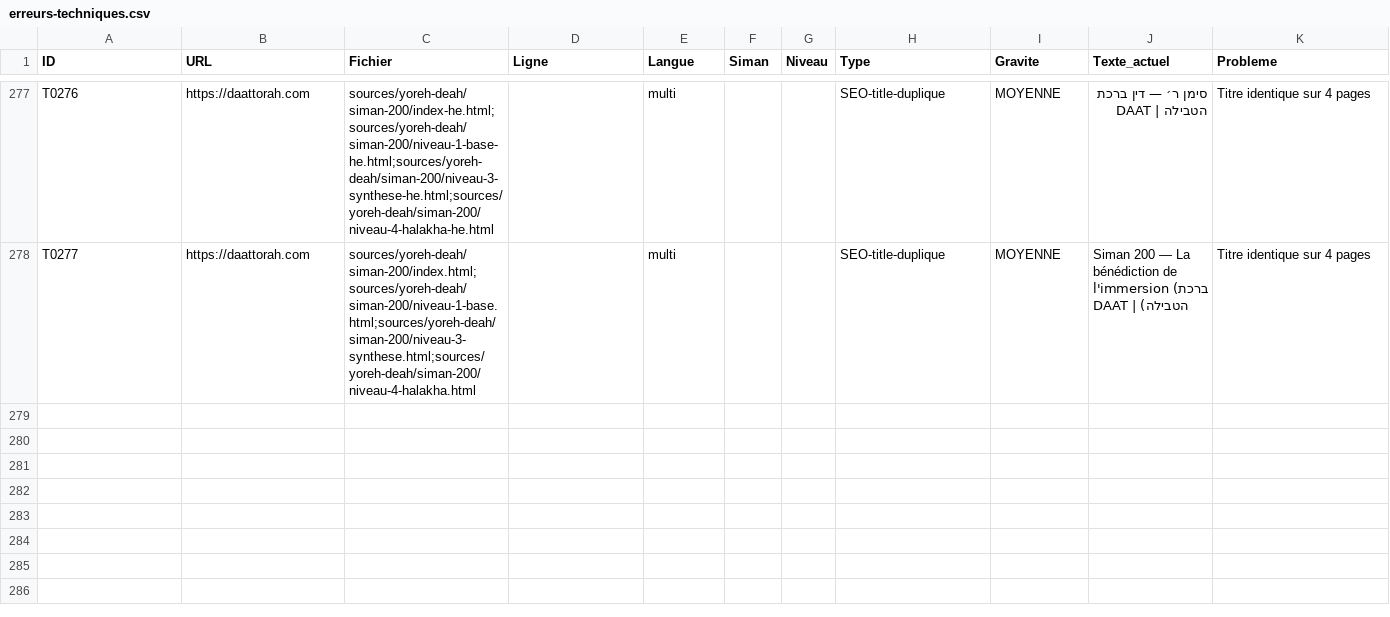
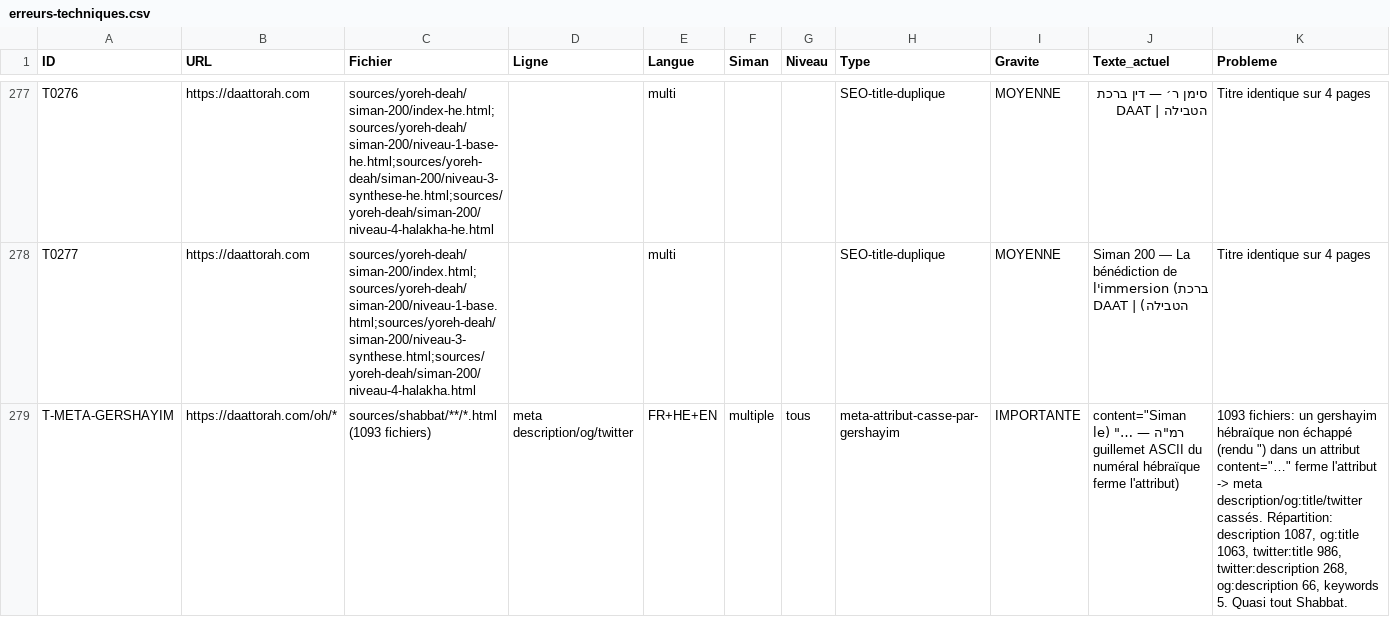
Before and after one commit to yossefhs/Daat.ai, a CSV file: audit/erreurs-techniques.csv, drawn as a sheet; only a part is shown, gaps mark what is left out; rows hold the shown columns only; the diff names each change by its address in the sheet, - before the commit and + after, or states it on an @@ line.

```diff
--- a/audit/erreurs-techniques.csv
+++ b/audit/erreurs-techniques.csv
+row 279: T-META-GERSHAYIM | https://daattorah.com/oh/* | sources/shabbat/**/*.html (1093 fichiers) | meta description/og/twitter | FR+HE+EN | multiple | tous | meta-attribut-casse-par-gershayim | IMPORTANTE | content="Siman רמ"ה — …" (le guillemet ASCII du numéral hébraïque ferme l'attribut) | 1093 fichiers: un gershayim hébraïque non échappé (rendu ") dans un attribut content="…" ferme l'attribut -> meta description/og:title/twitter cassés. Répartition: description 1087, og:title 1063, twitter:title 986, twitter:description 268, og:description 66, keywords 5. Quasi tout Shabbat.
```
Also changed, not shown: 1 other file.
